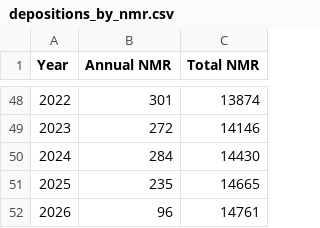
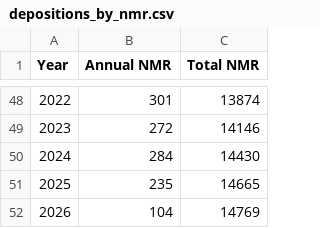
Before and after one commit to fredericpoitevin/pdb-stats, a CSV file: depositions_by_nmr.csv, drawn as a sheet; only a part is shown, gaps mark what is left out.

```diff
--- a/depositions_by_nmr.csv
+++ b/depositions_by_nmr.csv
@@ -51,2 +51,2 @@ Year,Annual NMR,Total NMR
 2025,235,14665
-2026,96,14761
+2026,104,14769
```
Also changed, not shown: PDB Annual per method - Sheet1.csv, depositions_by_temperature.csv, 1 other file.
